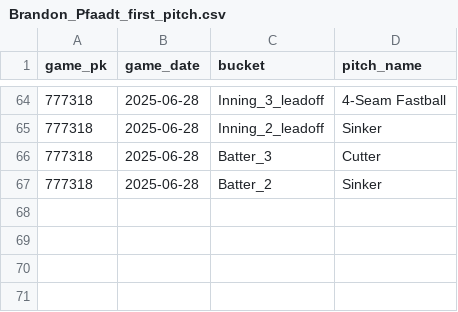
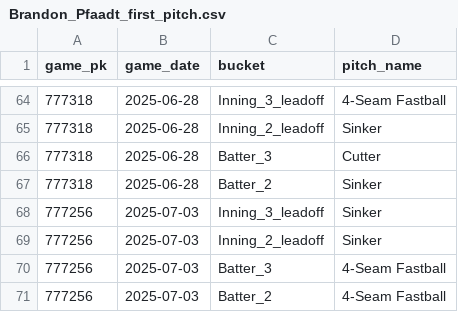
Before and after one commit to kuhny243/pitch-mix-tracker, a CSV file: Brandon_Pfaadt_first_pitch.csv, drawn as a sheet; only a part is shown, gaps mark what is left out; the diff names each change by its address in the sheet, - before the commit and + after, or states it on an @@ line.

```diff
--- a/Brandon_Pfaadt_first_pitch.csv
+++ b/Brandon_Pfaadt_first_pitch.csv
+row 68: 777256 | 2025-07-03 | Inning_3_leadoff | Sinker
+row 69: 777256 | 2025-07-03 | Inning_2_leadoff | Sinker
+row 70: 777256 | 2025-07-03 | Batter_3 | 4-Seam Fastball
+row 71: 777256 | 2025-07-03 | Batter_2 | 4-Seam Fastball
```
Also changed, not shown: Clarke_Schmidt_first_pitch.csv, David_Peterson_first_pitch.csv, 25 other files.
